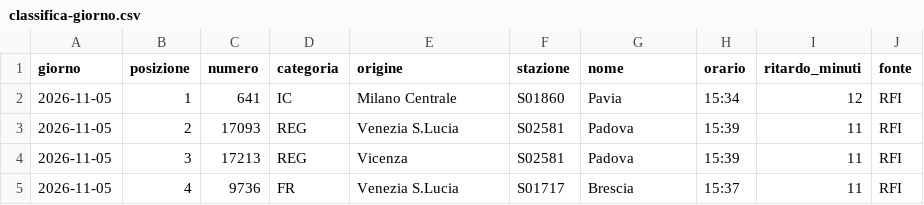
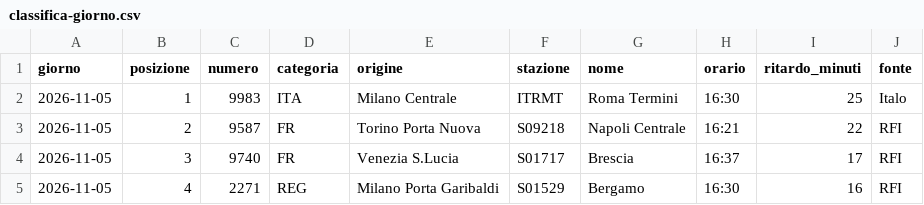
Before and after one commit to MJ83-collab/Binario-app, a CSV file: storico/classifica-giorno.csv, drawn as a sheet; only a part is shown; the diff covers the shown part only.

```diff
--- a/storico/classifica-giorno.csv
+++ b/storico/classifica-giorno.csv
@@ -1,5 +1,5 @@
 giorno;posizione;numero;categoria;origine;stazione;nome;orario;ritardo_minuti;fonte
-2026-11-05;1;641;IC;Milano Centrale;S01860;Pavia;15:34;12;RFI
-2026-11-05;2;17093;REG;Venezia S.Lucia;S02581;Padova;15:39;11;RFI
-2026-11-05;3;17213;REG;Vicenza;S02581;Padova;15:39;11;RFI
-2026-11-05;4;9736;FR;Venezia S.Lucia;S01717;Brescia;15:37;11;RFI
+2026-11-05;1;9983;ITA;Milano Centrale;ITRMT;Roma Termini;16:30;25;Italo
+2026-11-05;2;9587;FR;Torino Porta Nuova;S09218;Napoli Centrale;16:21;22;RFI
+2026-11-05;3;9740;FR;Venezia S.Lucia;S01717;Brescia;16:37;17;RFI
+2026-11-05;4;2271;REG;Milano Porta Garibaldi;S01529;Bergamo;16:30;16;RFI
```
Also changed, not shown: 163 edited cells elsewhere in this file, 3 other files.
